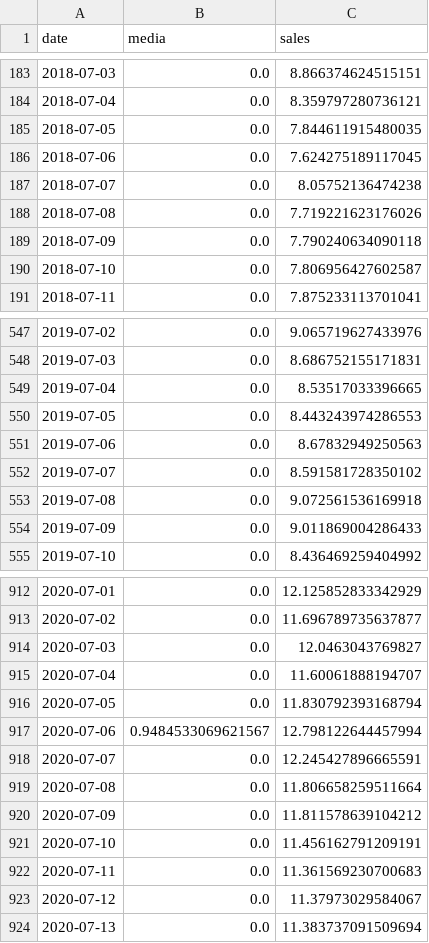
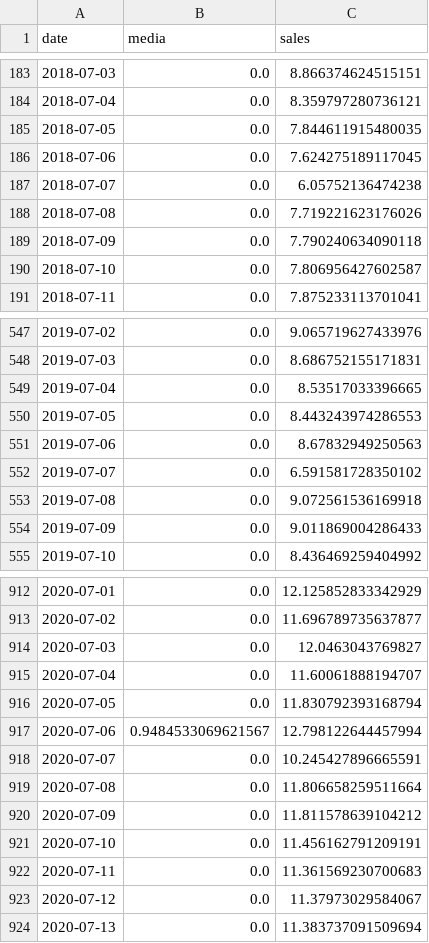
Before and after one commit to juanitorduz/btsa, a CSV file: data/sample_data_1.csv, drawn as a sheet; only a part is shown, gaps mark what is left out.

Commit message:
slight modification sample data

```diff
--- a/data/sample_data_1.csv
+++ b/data/sample_data_1.csv
@@ -186,3 +186,3 @@ date,media,sales
 2018-07-06,0.0,7.624275189117045
-2018-07-07,0.0,8.05752136474238
+2018-07-07,0.0,6.05752136474238
 2018-07-08,0.0,7.719221623176026
@@ -551,3 +551,3 @@ date,media,sales
 2019-07-06,0.0,8.67832949250563
-2019-07-07,0.0,8.591581728350102
+2019-07-07,0.0,6.591581728350102
 2019-07-08,0.0,9.072561536169918
@@ -917,3 +917,3 @@ date,media,sales
 2020-07-06,0.9484533069621567,12.798122644457994
-2020-07-07,0.0,12.245427896665591
+2020-07-07,0.0,10.245427896665591
 2020-07-08,0.0,11.806658259511664
```
Also changed, not shown: 2 other files.
